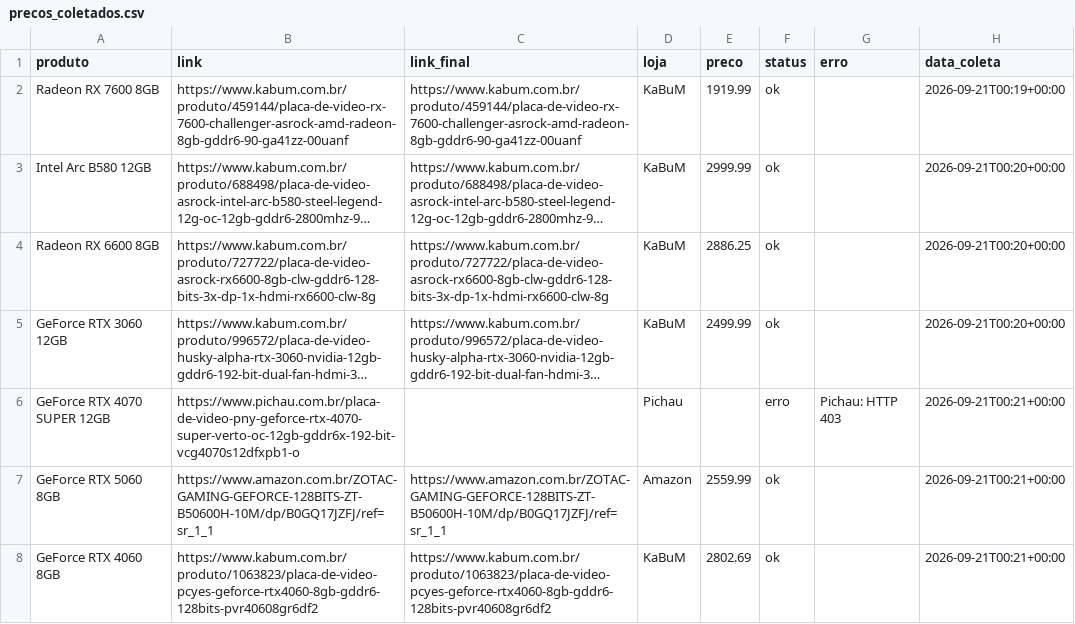
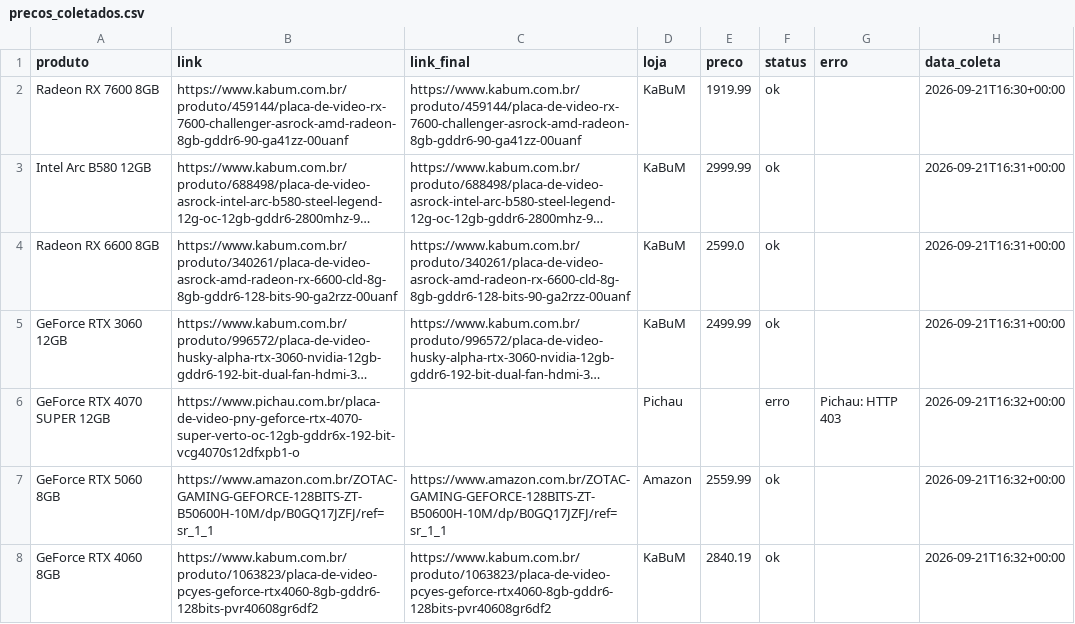
Before and after one commit to fabioconceicao22/radar-gpu-gamer-br, a CSV file: data/precos_coletados.csv, drawn as a sheet; long unchanged cells end in …; the diff names each change by its address in the sheet, - before the commit and + after, or states it on an @@ line.

```diff
--- a/data/precos_coletados.csv
+++ b/data/precos_coletados.csv
-H2 (data_coleta): 2026-09-21T00:19+00:00
+H2 (data_coleta): 2026-09-21T16:30+00:00
-H3:H5 (data_coleta): 2026-09-21T00:20+00:00
+H3:H5 (data_coleta): 2026-09-21T16:31+00:00
-B4 (link): https://www.kabum.com.br/produto/727722/placa-de-video-asrock-rx6600-8gb-clw-gddr6-128-bits-3x-dp-1x-hdmi-rx6600-clw-8g
+B4 (link): https://www.kabum.com.br/produto/340261/placa-de-video-asrock-amd-radeon-rx-6600-cld-8g-8gb-gddr6-128-bits-90-ga2rzz-00uanf
-C4 (link_final): https://www.kabum.com.br/produto/727722/placa-de-video-asrock-rx6600-8gb-clw-gddr6-128-bits-3x-dp-1x-hdmi-rx6600-clw-8g
+C4 (link_final): https://www.kabum.com.br/produto/340261/placa-de-video-asrock-amd-radeon-rx-6600-cld-8g-8gb-gddr6-128-bits-90-ga2rzz-00uanf
-E4 (preco): 2886.25
+E4 (preco): 2599.0
-H6:H8 (data_coleta): 2026-09-21T00:21+00:00
+H6:H8 (data_coleta): 2026-09-21T16:32+00:00
-E8 (preco): 2802.69
+E8 (preco): 2840.19
```
